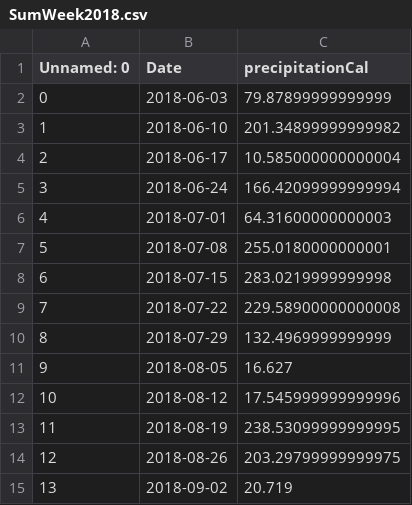
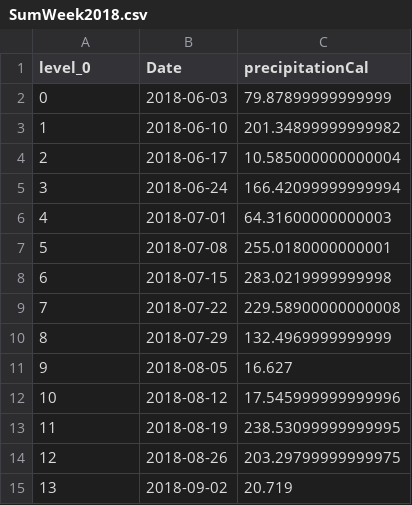
Before and after one commit to algoasylum/SatelliteImageAnalysis, a CSV file: Precipitation_Analysis/Precipitation data(csv)/SumWeek2018.csv, drawn as a sheet.

```diff
--- a/Precipitation_Analysis/Precipitation data(csv)/SumWeek2018.csv
+++ b/Precipitation_Analysis/Precipitation data(csv)/SumWeek2018.csv
@@ -1,2 +1,2 @@
-Unnamed: 0,Date,precipitationCal
+level_0,Date,precipitationCal
 0,2018-06-03,79.87899999999999
```
Also changed, not shown: Precipitation_Analysis/Precipitation data(csv)/SumWeek2019.csv, Precipitation_Analysis/Precipitation data(csv)/SumWeek2020.csv, 6 other files.
